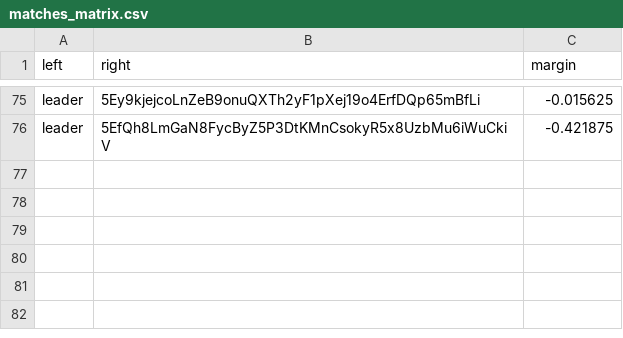
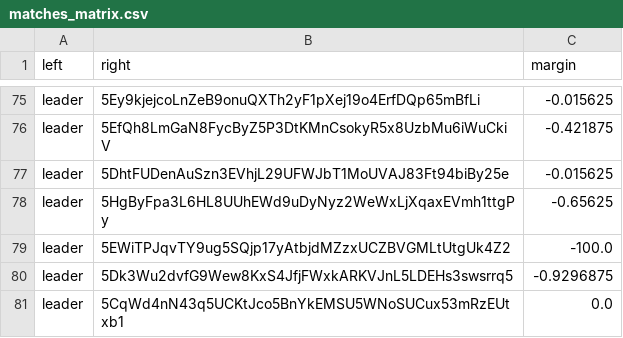
Before and after one commit to 404-Repo/404-competition-0, a CSV file: rounds/14/matches_matrix.csv, drawn as a sheet; only a part is shown, gaps mark what is left out; the diff names each change by its address in the sheet, - before the commit and + after, or states it on an @@ line.

Commit message:
Match report: leader vs 5CqWd4nN43 Match report: leader vs 5Dk3Wu2dvf Match report: leader vs 5GP8Ry96Lp Match report: leader vs 5HgByFpa3L Update matches matrix for round 14

```diff
--- a/rounds/14/matches_matrix.csv
+++ b/rounds/14/matches_matrix.csv
+row 77: leader | 5DhtFUDenAuSzn3EVhjL29UFWJbT1MoUVAJ83Ft94biBy25e | -0.015625
+row 78: leader | 5HgByFpa3L6HL8UUhEWd9uDyNyz2WeWxLjXqaxEVmh1ttgPy | -0.65625
+row 79: leader | 5EWiTPJqvTY9ug5SQjp17yAtbjdMZzxUCZBVGMLtUtgUk4Z2 | -100.0
+row 80: leader | 5Dk3Wu2dvfG9Wew8KxS4JfjFWxkARKVJnL5LDEHs3swsrrq5 | -0.9296875
+row 81: leader | 5CqWd4nN43q5UCKtJco5BnYkEMSU5WNoSUCux53mRzEUtxb1 | 0.0
```
Also changed, not shown: 4 other files.
